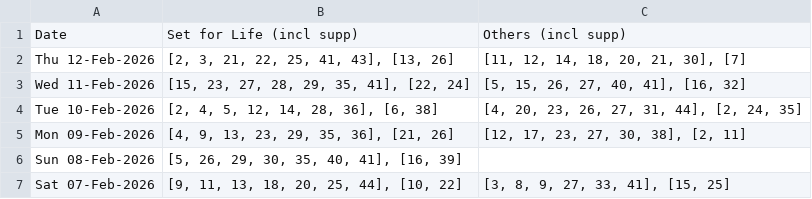
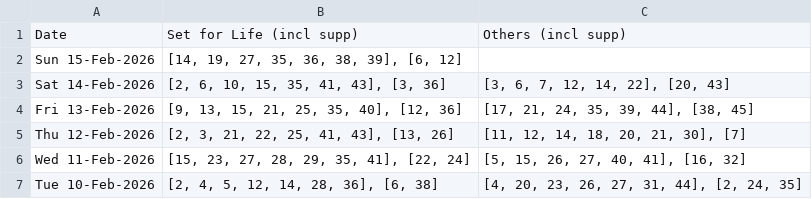
Before and after one commit to hareshaprajapati/langgraph-agentic-ai, a CSV file: Single_V2_0/cross_lotto_data.csv, drawn as a sheet; only a part is shown; the shorter side is filled out with more unchanged rows.

```diff
--- a/Single_V2_0/cross_lotto_data.csv
+++ b/Single_V2_0/cross_lotto_data.csv
@@ -1,2 +1,5 @@
 Date,Set for Life (incl supp),Others (incl supp)
+Sun 15-Feb-2026,"[14, 19, 27, 35, 36, 38, 39], [6, 12]",
+Sat 14-Feb-2026,"[2, 6, 10, 15, 35, 41, 43], [3, 36]","[3, 6, 7, 12, 14, 22], [20, 43]"
+Fri 13-Feb-2026,"[9, 13, 15, 21, 25, 35, 40], [12, 36]","[17, 21, 24, 35, 39, 44], [38, 45]"
 Thu 12-Feb-2026,"[2, 3, 21, 22, 25, 41, 43], [13, 26]","[11, 12, 14, 18, 20, 21, 30], [7]"
```
Also changed, not shown: Single_V2_0/cross_lotto_data_others.csv, Single_V2_0/cross_lotto_data_set_for_life.csv, 4 other files.
